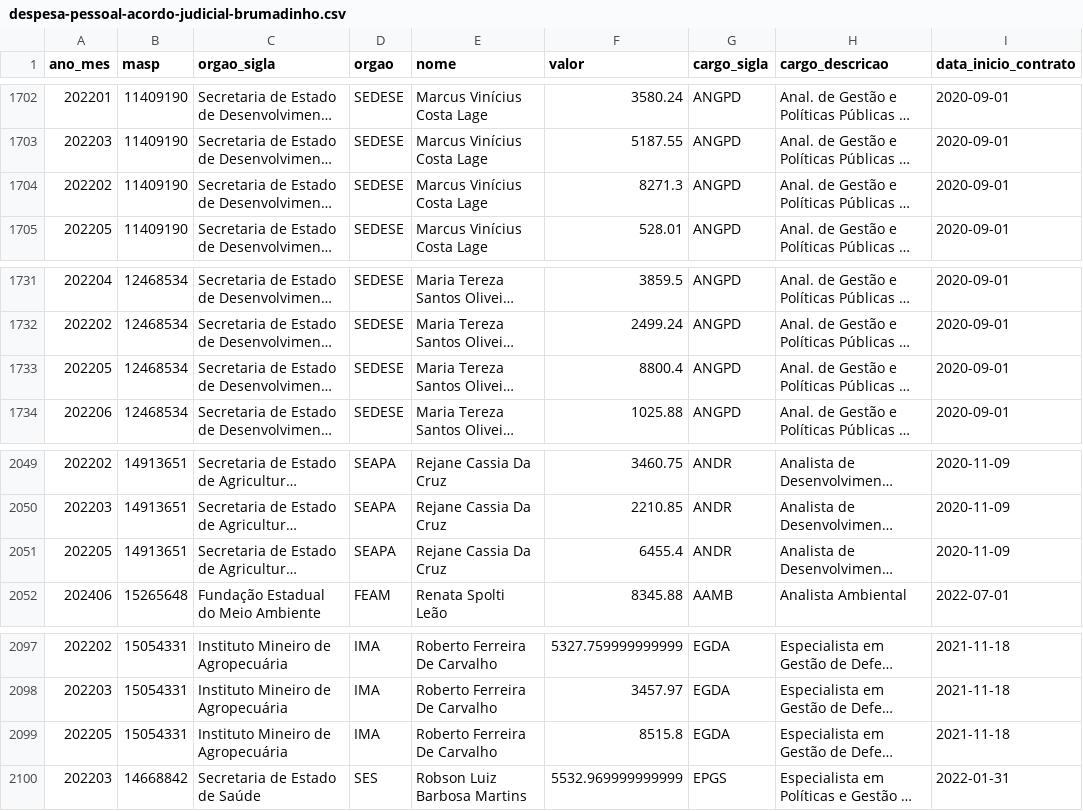
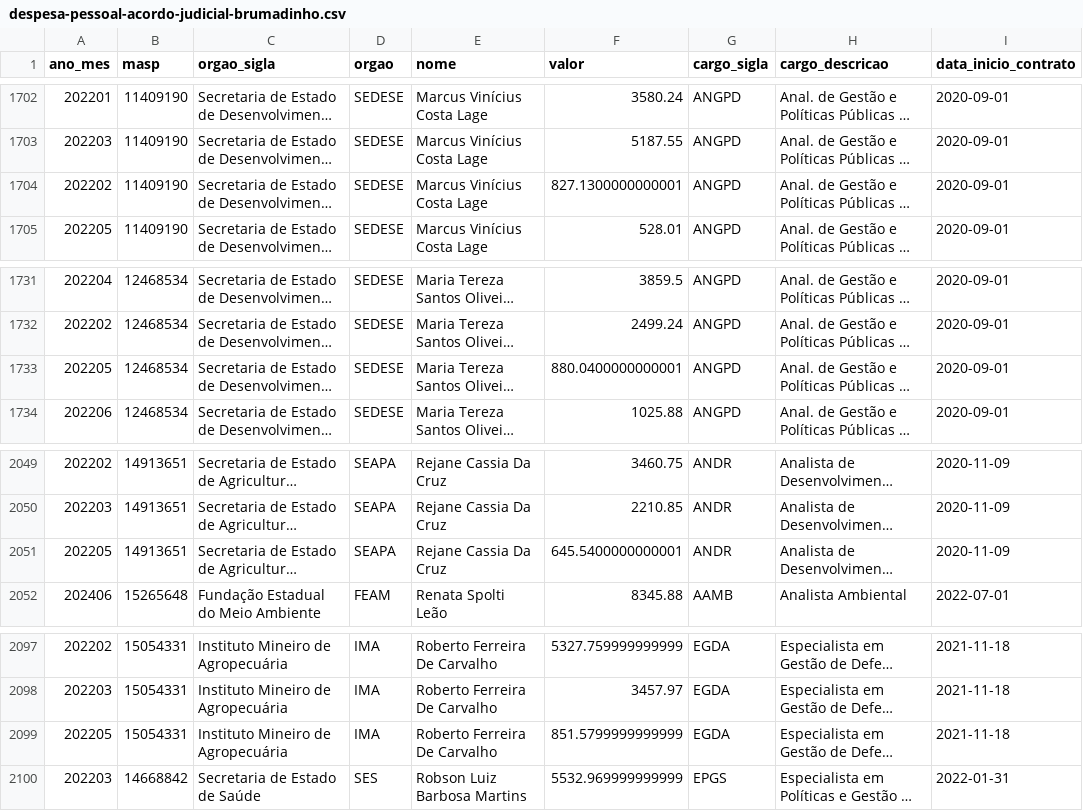
Before and after one commit to transparencia-mg/despesa_pessoal_acordo_brumadinho, a CSV file: dataset/data/despesa-pessoal-acordo-judicial-brumadinho.csv, drawn as a sheet; only a part is shown, gaps mark what is left out; long unchanged cells end in …; the diff covers the shown part only; the diff names each change by its address in the sheet, - before the commit and + after, or states it on an @@ line.

```diff
--- a/dataset/data/despesa-pessoal-acordo-judicial-brumadinho.csv
+++ b/dataset/data/despesa-pessoal-acordo-judicial-brumadinho.csv
-F1704 (valor): 8271.3
+F1704 (valor): 827.1300000000001
-F1733 (valor): 8800.4
+F1733 (valor): 880.0400000000001
-F2051 (valor): 6455.4
+F2051 (valor): 645.5400000000001
-F2099 (valor): 8515.8
+F2099 (valor): 851.5799999999999
```
Also changed, not shown: 13 edited cells elsewhere in this file.
